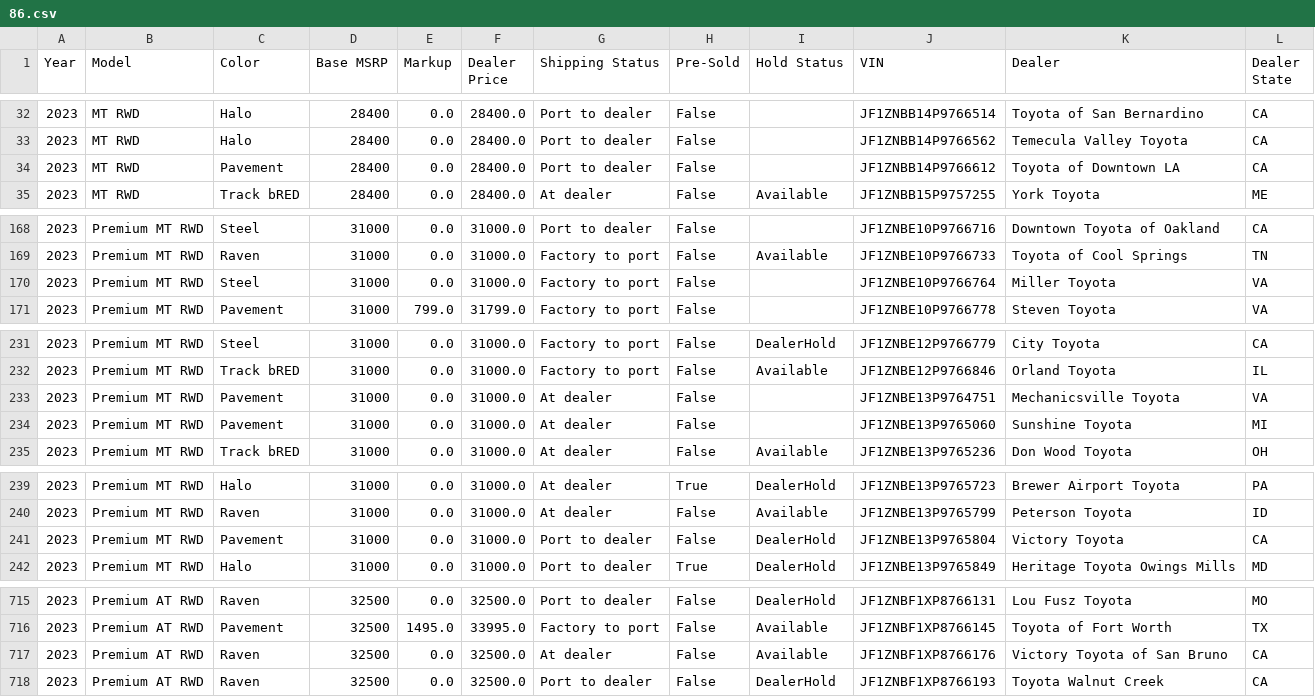
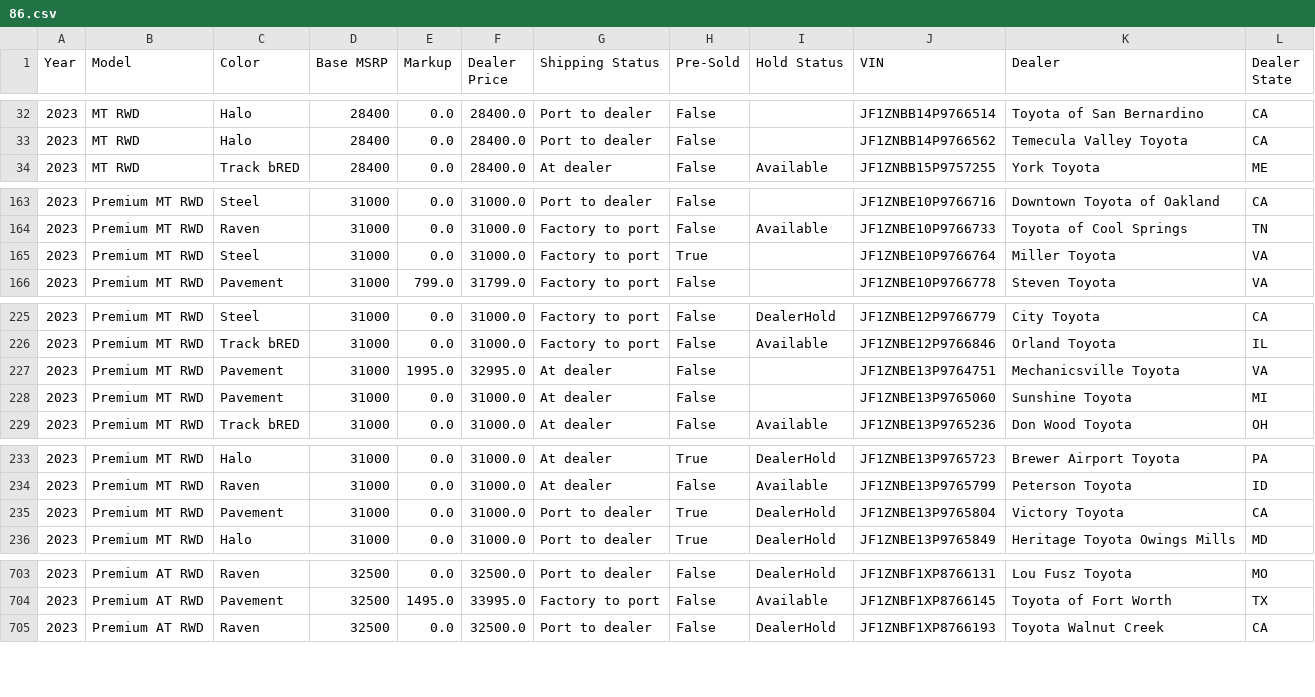
Before and after one commit to ponickkhan/yotagrabber, a CSV file: output/86.csv, drawn as a sheet; only a part is shown, gaps mark what is left out; the diff covers the shown part only.

```diff
--- a/output/86.csv
+++ b/output/86.csv
@@ -33,3 +33,2 @@ Year,Model,Color,Base MSRP,Markup,Dealer Price,Shipping Status,Pre-Sold,Hold Sta
 2023,MT RWD,Halo,28400,0.0,28400.0,Port to dealer,False,,JF1ZNBB14P9766562,Temecula Valley Toyota,CA
-2023,MT RWD,Pavement,28400,0.0,28400.0,Port to dealer,False,,JF1ZNBB14P9766612,Toyota of Downtown LA,CA
 2023,MT RWD,Track bRED,28400,0.0,28400.0,At dealer,False,Available,JF1ZNBB15P9757255,York Toyota,ME
@@ -169,3 +164,3 @@ Year,Model,Color,Base MSRP,Markup,Dealer Price,Shipping Status,Pre-Sold,Hold Sta
 2023,Premium MT RWD,Raven,31000,0.0,31000.0,Factory to port,False,Available,JF1ZNBE10P9766733,Toyota of Cool Springs,TN
-2023,Premium MT RWD,Steel,31000,0.0,31000.0,Factory to port,False,,JF1ZNBE10P9766764,Miller Toyota,VA
+2023,Premium MT RWD,Steel,31000,0.0,31000.0,Factory to port,True,,JF1ZNBE10P9766764,Miller Toyota,VA
 2023,Premium MT RWD,Pavement,31000,799.0,31799.0,Factory to port,False,,JF1ZNBE10P9766778,Steven Toyota,VA
@@ -232,3 +226,3 @@ Year,Model,Color,Base MSRP,Markup,Dealer Price,Shipping Status,Pre-Sold,Hold Sta
 2023,Premium MT RWD,Track bRED,31000,0.0,31000.0,Factory to port,False,Available,JF1ZNBE12P9766846,Orland Toyota,IL
-2023,Premium MT RWD,Pavement,31000,0.0,31000.0,At dealer,False,,JF1ZNBE13P9764751,Mechanicsville Toyota,VA
+2023,Premium MT RWD,Pavement,31000,1995.0,32995.0,At dealer,False,,JF1ZNBE13P9764751,Mechanicsville Toyota,VA
 2023,Premium MT RWD,Pavement,31000,0.0,31000.0,At dealer,False,,JF1ZNBE13P9765060,Sunshine Toyota,MI
@@ -240,3 +234,3 @@ Year,Model,Color,Base MSRP,Markup,Dealer Price,Shipping Status,Pre-Sold,Hold Sta
 2023,Premium MT RWD,Raven,31000,0.0,31000.0,At dealer,False,Available,JF1ZNBE13P9765799,Peterson Toyota,ID
-2023,Premium MT RWD,Pavement,31000,0.0,31000.0,Port to dealer,False,DealerHold,JF1ZNBE13P9765804,Victory Toyota,CA
+2023,Premium MT RWD,Pavement,31000,0.0,31000.0,Port to dealer,True,DealerHold,JF1ZNBE13P9765804,Victory Toyota,CA
 2023,Premium MT RWD,Halo,31000,0.0,31000.0,Port to dealer,True,DealerHold,JF1ZNBE13P9765849,Heritage Toyota Owings Mills,MD
@@ -716,3 +704,2 @@ Year,Model,Color,Base MSRP,Markup,Dealer Price,Shipping Status,Pre-Sold,Hold Sta
 2023,Premium AT RWD,Pavement,32500,1495.0,33995.0,Factory to port,False,Available,JF1ZNBF1XP8766145,Toyota of Fort Worth,TX
-2023,Premium AT RWD,Raven,32500,0.0,32500.0,At dealer,False,Available,JF1ZNBF1XP8766176,Victory Toyota of San Bruno,CA
 2023,Premium AT RWD,Raven,32500,0.0,32500.0,Port to dealer,False,DealerHold,JF1ZNBF1XP8766193,Toyota Walnut Creek,CA
```
Also changed, not shown: 11 removed rows and 5 edited cells elsewhere in this file, output/bz4x.csv, output/prius.csv, 47 other files.
